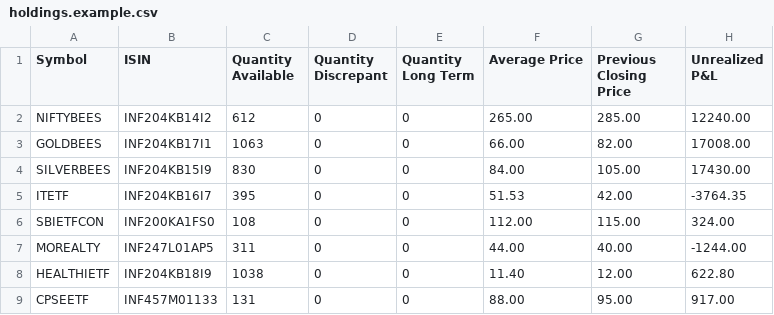
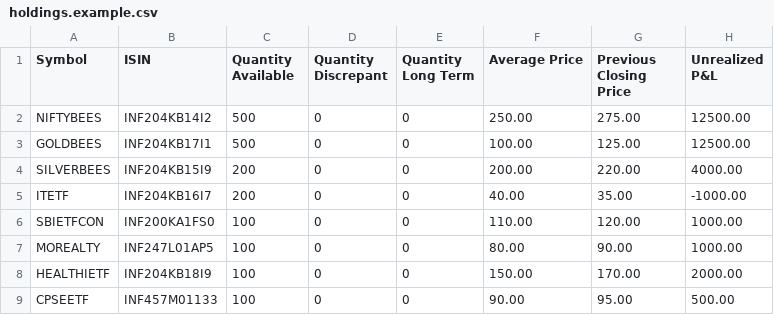
Before and after one commit to saicharanchakrala/sector-pulse, a CSV file: holdings.example.csv, drawn as a sheet.

```diff
--- a/holdings.example.csv
+++ b/holdings.example.csv
@@ -1,9 +1,9 @@
 Symbol,ISIN,Quantity Available,Quantity Discrepant,Quantity Long Term,Average Price,Previous Closing Price,Unrealized P&L
-NIFTYBEES,INF204KB14I2,612,0,0,265.00,285.00,12240.00
-GOLDBEES,INF204KB17I1,1063,0,0,66.00,82.00,17008.00
-SILVERBEES,INF204KB15I9,830,0,0,84.00,105.00,17430.00
-ITETF,INF204KB16I7,395,0,0,51.53,42.00,-3764.35
-SBIETFCON,INF200KA1FS0,108,0,0,112.00,115.00,324.00
-MOREALTY,INF247L01AP5,311,0,0,44.00,40.00,-1244.00
-HEALTHIETF,INF204KB18I9,1038,0,0,11.40,12.00,622.80
-CPSEETF,INF457M01133,131,0,0,88.00,95.00,917.00
+NIFTYBEES,INF204KB14I2,500,0,0,250.00,275.00,12500.00
+GOLDBEES,INF204KB17I1,500,0,0,100.00,125.00,12500.00
+SILVERBEES,INF204KB15I9,200,0,0,200.00,220.00,4000.00
+ITETF,INF204KB16I7,200,0,0,40.00,35.00,-1000.00
+SBIETFCON,INF200KA1FS0,100,0,0,110.00,120.00,1000.00
+MOREALTY,INF247L01AP5,100,0,0,80.00,90.00,1000.00
+HEALTHIETF,INF204KB18I9,100,0,0,150.00,170.00,2000.00
+CPSEETF,INF457M01133,100,0,0,90.00,95.00,500.00
```
Also changed, not shown: 11 other files.
